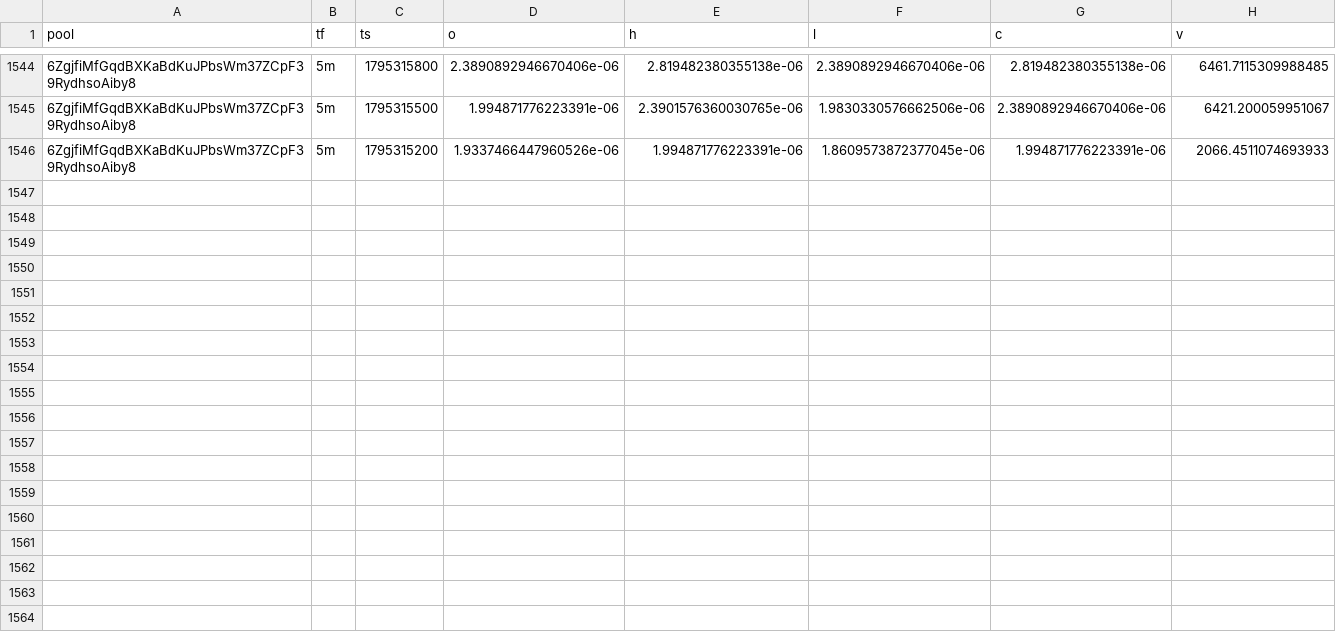
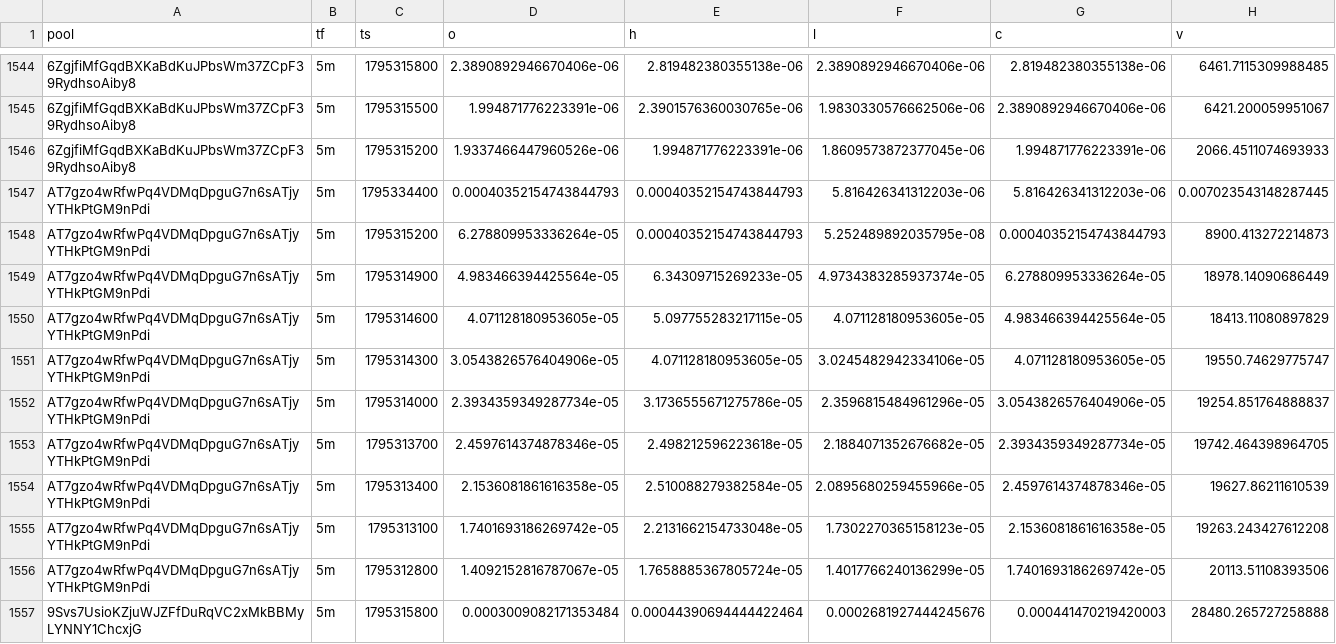
Before and after one commit to davidbobholz-stack/young-coin-collector., a CSV file: shards/2026-11-22/ohlcv.csv, drawn as a sheet; only a part is shown, gaps mark what is left out; the diff covers the shown part only; the diff names each change by its address in the sheet, - before the commit and + after, or states it on an @@ line.

```diff
--- a/shards/2026-11-22/ohlcv.csv
+++ b/shards/2026-11-22/ohlcv.csv
+row 1547: AT7gzo4wRfwPq4VDMqDpguG7n6sATjyYTHkPtGM9nPdi | 5m | 1795334400 | 0.00040352154743844793 | 0.00040352154743844793 | 5.816426341312203e-06 | 5.816426341312203e-06 | 0.007023543148287445
+row 1548: AT7gzo4wRfwPq4VDMqDpguG7n6sATjyYTHkPtGM9nPdi | 5m | 1795315200 | 6.278809953336264e-05 | 0.00040352154743844793 | 5.252489892035795e-08 | 0.00040352154743844793 | 8900.413272214873
+row 1549: AT7gzo4wRfwPq4VDMqDpguG7n6sATjyYTHkPtGM9nPdi | 5m | 1795314900 | 4.983466394425564e-05 | 6.34309715269233e-05 | 4.9734383285937374e-05 | 6.278809953336264e-05 | 18978.14090686449
+row 1550: AT7gzo4wRfwPq4VDMqDpguG7n6sATjyYTHkPtGM9nPdi | 5m | 1795314600 | 4.071128180953605e-05 | 5.097755283217115e-05 | 4.071128180953605e-05 | 4.983466394425564e-05 | 18413.11080897829
+row 1551: AT7gzo4wRfwPq4VDMqDpguG7n6sATjyYTHkPtGM9nPdi | 5m | 1795314300 | 3.0543826576404906e-05 | 4.071128180953605e-05 | 3.0245482942334106e-05 | 4.071128180953605e-05 | 19550.74629775747
+row 1552: AT7gzo4wRfwPq4VDMqDpguG7n6sATjyYTHkPtGM9nPdi | 5m | 1795314000 | 2.3934359349287734e-05 | 3.1736555671275786e-05 | 2.3596815484961296e-05 | 3.0543826576404906e-05 | 19254.851764888837
+row 1553: AT7gzo4wRfwPq4VDMqDpguG7n6sATjyYTHkPtGM9nPdi | 5m | 1795313700 | 2.4597614374878346e-05 | 2.498212596223618e-05 | 2.1884071352676682e-05 | 2.3934359349287734e-05 | 19742.464398964705
+row 1554: AT7gzo4wRfwPq4VDMqDpguG7n6sATjyYTHkPtGM9nPdi | 5m | 1795313400 | 2.1536081861616358e-05 | 2.510088279382584e-05 | 2.0895680259455966e-05 | 2.4597614374878346e-05 | 19627.86211610539
+row 1555: AT7gzo4wRfwPq4VDMqDpguG7n6sATjyYTHkPtGM9nPdi | 5m | 1795313100 | 1.7401693186269742e-05 | 2.2131662154733048e-05 | 1.7302270365158123e-05 | 2.1536081861616358e-05 | 19263.243427612208
+row 1556: AT7gzo4wRfwPq4VDMqDpguG7n6sATjyYTHkPtGM9nPdi | 5m | 1795312800 | 1.4092152816787067e-05 | 1.7658885367805724e-05 | 1.4017766240136299e-05 | 1.7401693186269742e-05 | 20113.51108393506
+row 1557: 9Svs7UsioKZjuWJZFfDuRqVC2xMkBBMyLYNNY1ChcxjG | 5m | 1795315800 | 0.0003009082171353484 | 0.00044390694444422464 | 0.0002681927444245676 | 0.000441470219420003 | 28480.265727258888
```
Also changed, not shown: 11 added rows elsewhere in this file, 12 other files.
